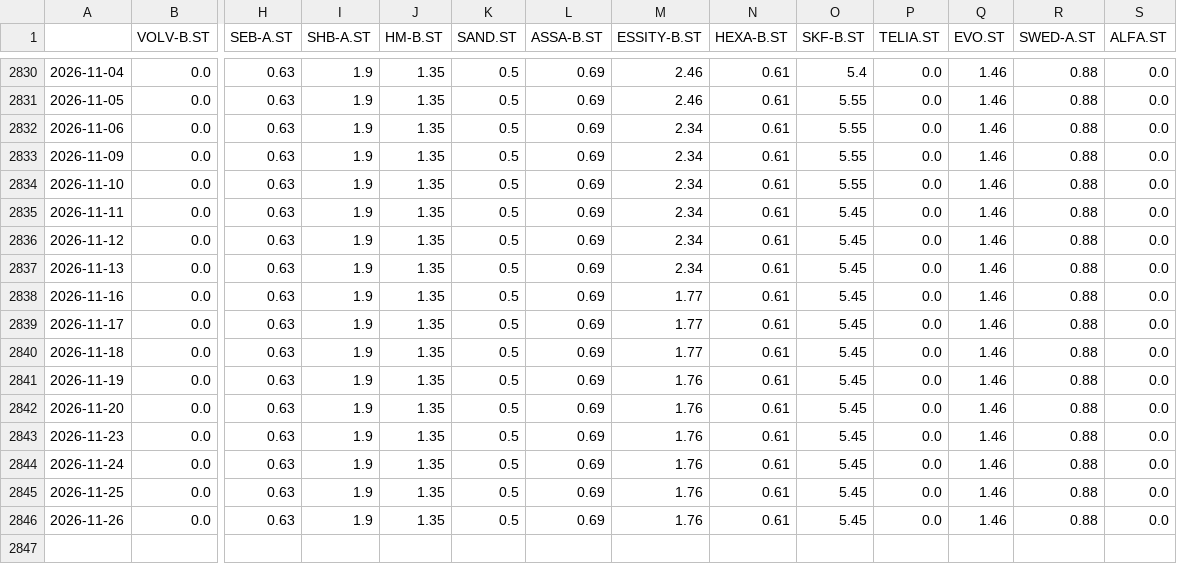
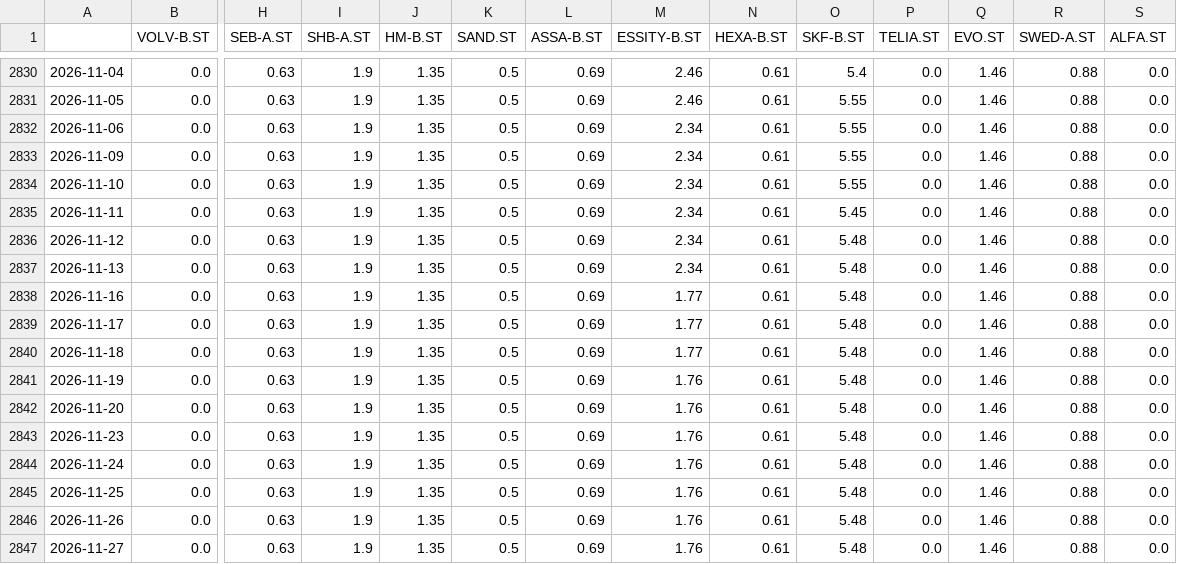
Before and after one commit to fredriklofsten/tradingbot, a CSV file: blankning.csv, drawn as a sheet; only a part is shown, gaps mark what is left out; rows hold the shown columns only; the diff names each change by its address in the sheet, - before the commit and + after, or states it on an @@ line.

```diff
--- a/blankning.csv
+++ b/blankning.csv
-O2836:O2846 (SKF-B.ST): 5.45
+O2836:O2846 (SKF-B.ST): 5.48
+row 2847: 2026-11-27 | 0.0 | 0.63 | 1.9 | 1.35 | 0.5 | 0.69 | 1.76 | 0.61 | 5.48 | 0.0 | 1.46 | 0.88 | 0.0
```
Also changed, not shown: papper_historik.csv, prediktioner.csv, 4 other files.
